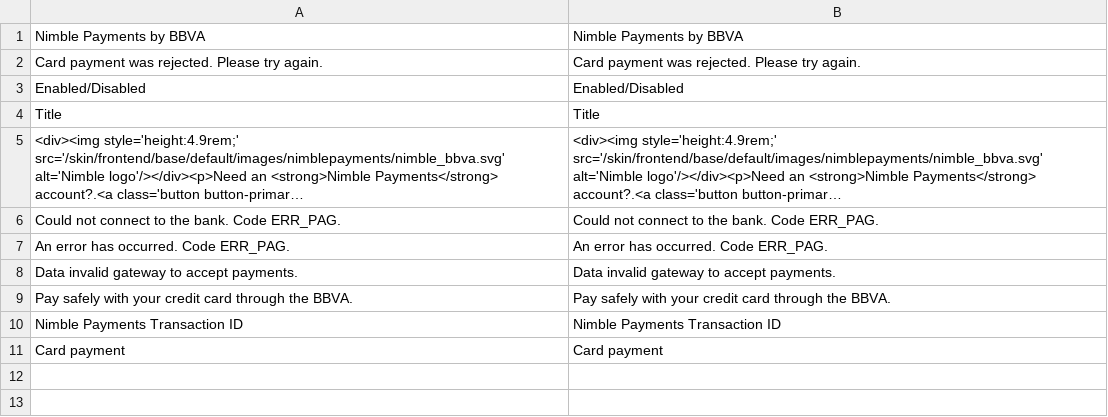
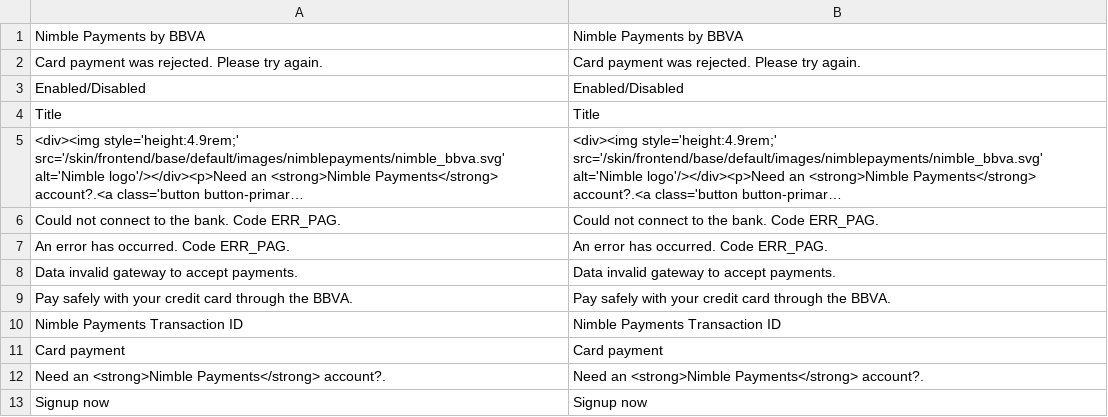
Before and after one commit to rafaelmartinezabad/magento-nimble-payments, a CSV file: app/locale/en_US/Bbva_NimblePayments.csv, drawn as a sheet; long unchanged cells end in …; the diff names each change by its address in the sheet, - before the commit and + after, or states it on an @@ line.

Commit message:
archivo de traduccion

```diff
--- a/app/locale/en_US/Bbva_NimblePayments.csv
+++ b/app/locale/en_US/Bbva_NimblePayments.csv
+row 12: Need an <strong>Nimble Payments</strong> account?. | Need an <strong>Nimble Payments</strong> account?.
+row 13: Signup now | Signup now
```
